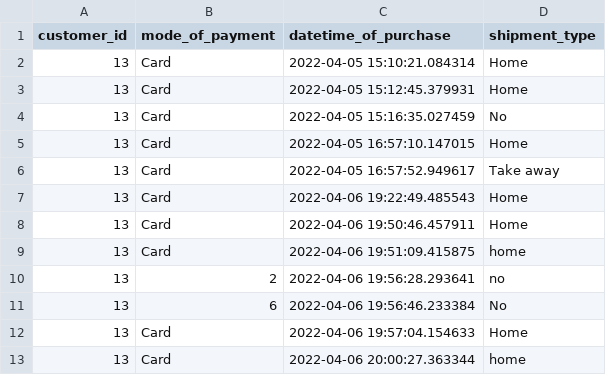
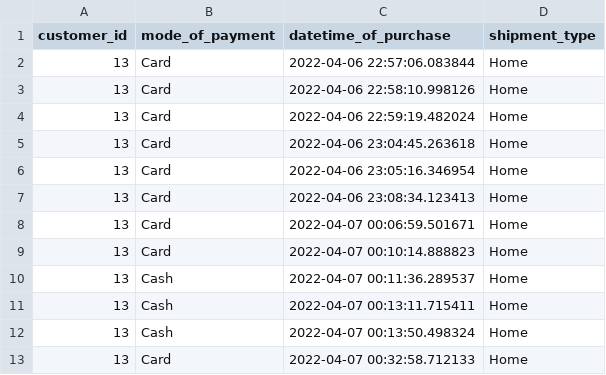
Before and after one commit to shruthivenkat/Inventory, a CSV file: invoice_ASE.csv, drawn as a sheet.

```diff
--- a/invoice_ASE.csv
+++ b/invoice_ASE.csv
@@ -1,13 +1,13 @@
 customer_id,mode_of_payment,datetime_of_purchase,shipment_type
-13,Card,2022-04-05 15:10:21.084314,Home
-13,Card,2022-04-05 15:12:45.379931,Home
-13,Card,2022-04-05 15:16:35.027459,No
-13,Card,2022-04-05 16:57:10.147015,Home
-13,Card,2022-04-05 16:57:52.949617,Take away
-13,Card,2022-04-06 19:22:49.485543,Home
-13,Card,2022-04-06 19:50:46.457911,Home
-13,Card,2022-04-06 19:51:09.415875,home
-13,2,2022-04-06 19:56:28.293641,no
-13,6,2022-04-06 19:56:46.233384,No
-13,Card,2022-04-06 19:57:04.154633,Home
-13,Card,2022-04-06 20:00:27.363344,home
+13,Card,2022-04-06 22:57:06.083844,Home
+13,Card,2022-04-06 22:58:10.998126,Home
+13,Card,2022-04-06 22:59:19.482024,Home
+13,Card,2022-04-06 23:04:45.263618,Home
+13,Card,2022-04-06 23:05:16.346954,Home
+13,Card,2022-04-06 23:08:34.123413,Home
+13,Card,2022-04-07 00:06:59.501671,Home
+13,Card,2022-04-07 00:10:14.888823,Home
+13,Cash,2022-04-07 00:11:36.289537,Home
+13,Cash,2022-04-07 00:13:11.715411,Home
+13,Cash,2022-04-07 00:13:50.498324,Home
+13,Card,2022-04-07 00:32:58.712133,Home
```
Also changed, not shown: customer_ASE.csv, product_ASE.csv, 5 other files.
